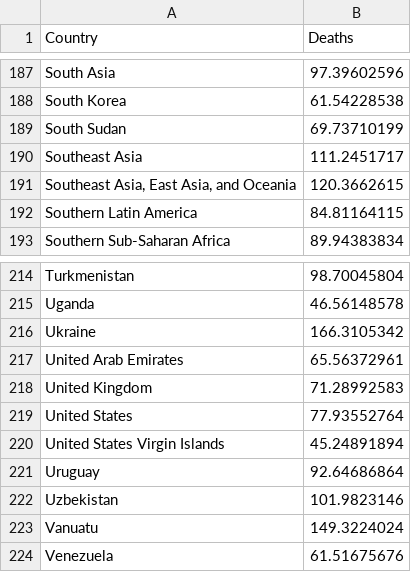
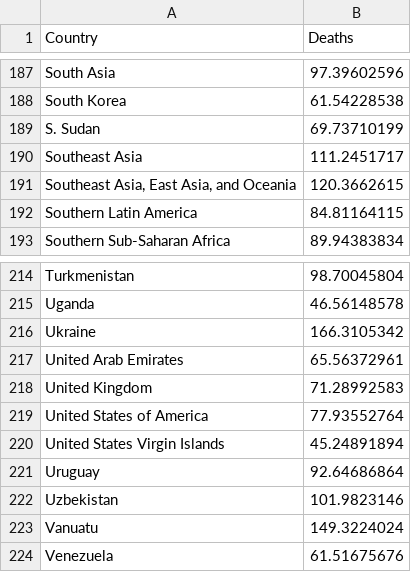
Before and after one commit to Junqiao96/FIT3179-1, a CSV file: Data/death-rate-smoking (1).csv, drawn as a sheet; only a part is shown, gaps mark what is left out.

Commit message:
Update death-rate-smoking (1).csv

```diff
--- a/Data/death-rate-smoking (1).csv
+++ b/Data/death-rate-smoking (1).csv
@@ -188,3 +188,3 @@ South Asia,97.39602596
 South Korea,61.54228538
-South Sudan,69.73710199
+S. Sudan,69.73710199
 Southeast Asia,111.2451717
@@ -218,3 +218,3 @@ United Arab Emirates,65.56372961
 United Kingdom,71.28992583
-United States,77.93552764
+United States of America,77.93552764
 United States Virgin Islands,45.24891894
```
